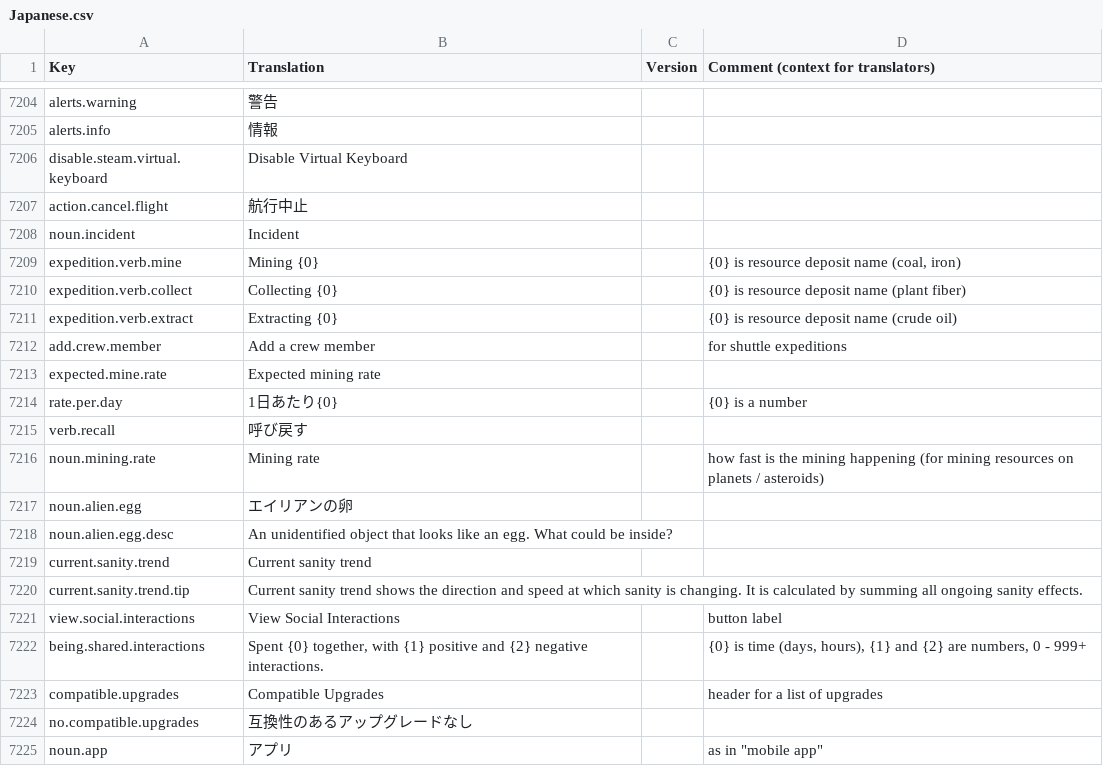
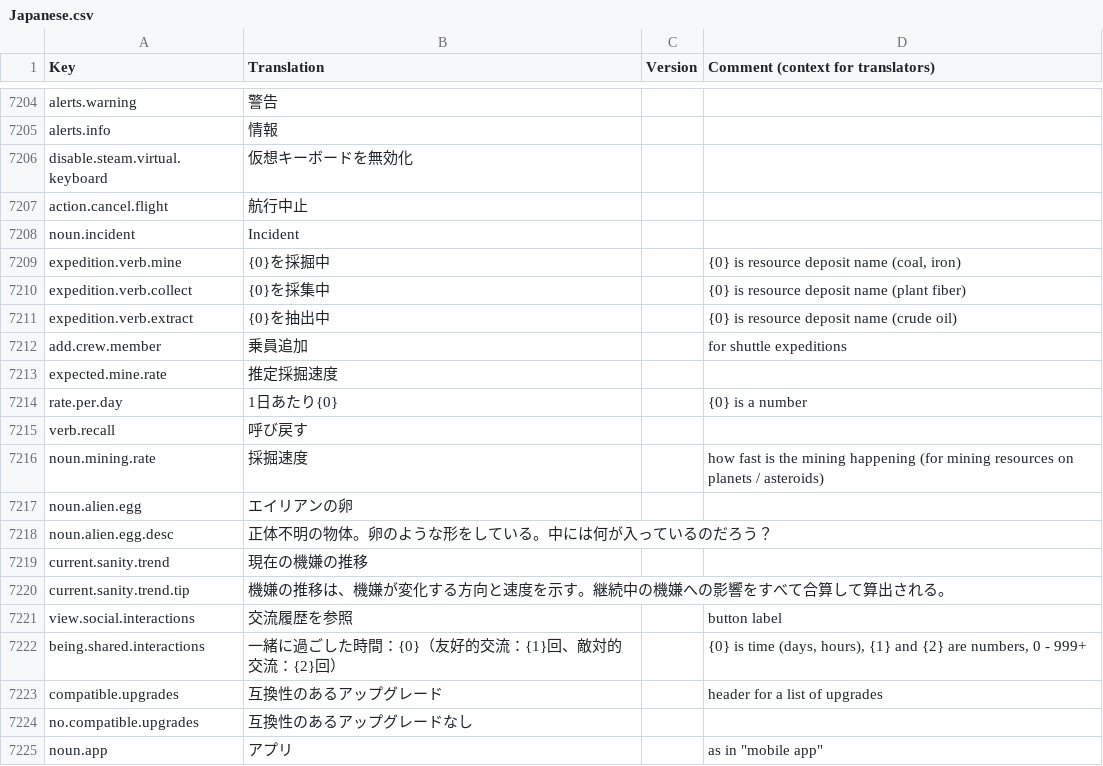
Before and after one commit to s-yurama/stardeus-translations, a CSV file: Translations/Japanese.csv, drawn as a sheet; only a part is shown, gaps mark what is left out; the diff covers the shown part only.

```diff
--- a/Translations/Japanese.csv
+++ b/Translations/Japanese.csv
@@ -7214,20 +7214,20 @@ alerts.warning,警告,,
 alerts.info,情報,,
-disable.steam.virtual.keyboard,Disable Virtual Keyboard,,
+disable.steam.virtual.keyboard,仮想キーボードを無効化,,
 action.cancel.flight,航行中止,,
 noun.incident,Incident,,
-expedition.verb.mine,Mining {0},,"{0} is resource deposit name (coal, iron)"
-expedition.verb.collect,Collecting {0},,{0} is resource deposit name (plant fiber)
-expedition.verb.extract,Extracting {0},,{0} is resource deposit name (crude oil)
-add.crew.member,Add a crew member,,for shuttle expeditions
-expected.mine.rate,Expected mining rate,,
+expedition.verb.mine,{0}を採掘中,,"{0} is resource deposit name (coal, iron)"
+expedition.verb.collect,{0}を採集中,,{0} is resource deposit name (plant fiber)
+expedition.verb.extract,{0}を抽出中,,{0} is resource deposit name (crude oil)
+add.crew.member,乗員追加,,for shuttle expeditions
+expected.mine.rate,推定採掘速度,,
 rate.per.day,1日あたり{0},,{0} is a number
 verb.recall,呼び戻す,,
-noun.mining.rate,Mining rate,,how fast is the mining happening (for mining resources on planets / asteroids)
+noun.mining.rate,採掘速度,,how fast is the mining happening (for mining resources on planets / asteroids)
 noun.alien.egg,エイリアンの卵,,
-noun.alien.egg.desc,An unidentified object that looks like an egg. What could be inside?,,
-current.sanity.trend,Current sanity trend,,
-current.sanity.trend.tip,Current sanity trend shows the direction and speed at which sanity is changing. It is calculated by summing all ongoing sanity effects.,,
-view.social.interactions,View Social Interactions,,button label
-being.shared.interactions,"Spent {0} together, with {1} positive and {2} negative interactions.",,"{0} is time (days, hours), {1} and {2} are numbers, 0 - 999+"
-compatible.upgrades,Compatible Upgrades,,header for a list of upgrades
+noun.alien.egg.desc,正体不明の物体。卵のような形をしている。中には何が入っているのだろう？,,
+current.sanity.trend,現在の機嫌の推移,,
+current.sanity.trend.tip,機嫌の推移は、機嫌が変化する方向と速度を示す。継続中の機嫌への影響をすべて合算して算出される。,,
+view.social.interactions,交流履歴を参照,,button label
+being.shared.interactions,"一緒に過ごした時間：{0}（友好的交流：{1}回、敵対的交流：{2}回）",,"{0} is time (days, hours), {1} and {2} are numbers, 0 - 999+"
+compatible.upgrades,互換性のあるアップグレード,,header for a list of upgrades
 no.compatible.upgrades,互換性のあるアップグレードなし,,
```
Also changed, not shown: 20 edited cells elsewhere in this file.
